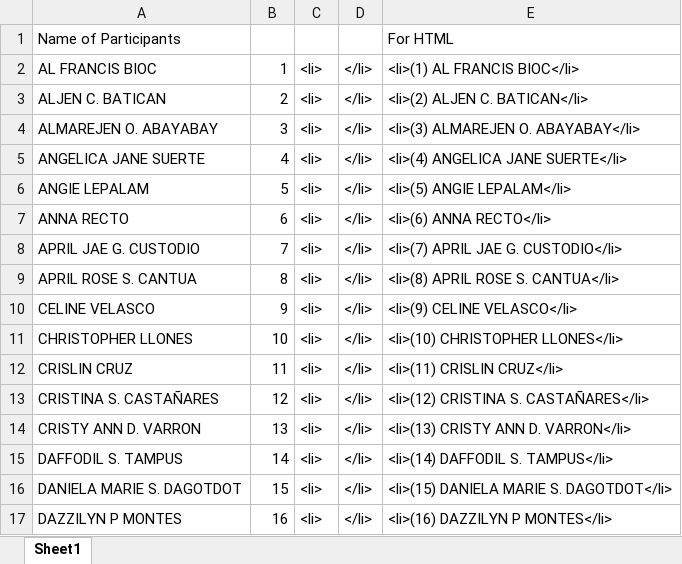
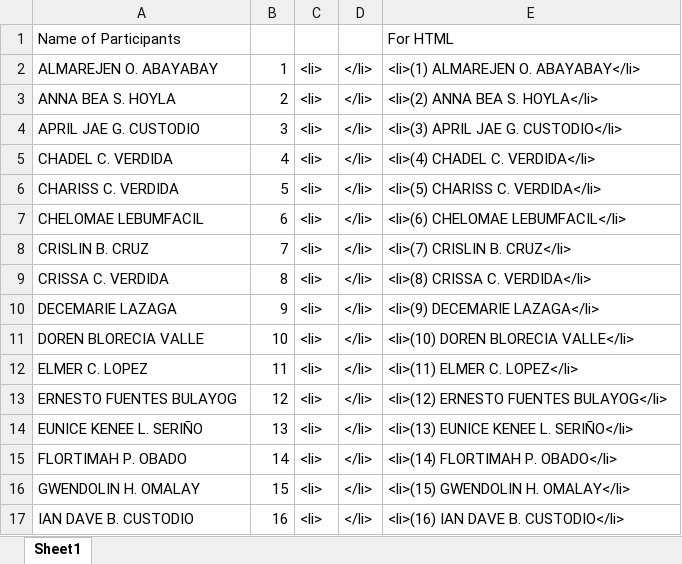
Before and after one commit to cmevsu/cmevsu.github.io, an Excel workbook: certificates/HTML Code.xlsx, sheet Sheet1, drawn as a sheet; only a part is shown; values as stored, in another font and other column widths than the file's, no borders; the diff covers the shown part only; the diff names each change by its address in the sheet, - before the commit and + after, or states it on an @@ line.

```diff
--- a/certificates/HTML Code.xlsx (sheet Sheet1)
+++ b/certificates/HTML Code.xlsx (sheet Sheet1)
-A2: AL FRANCIS BIOC
+A2: ALMAREJEN O. ABAYABAY
-E2: <li>(1) AL FRANCIS BIOC</li>
+E2: <li>(1) ALMAREJEN O. ABAYABAY</li>
-A3: ALJEN C. BATICAN
+A3: ANNA BEA S. HOYLA
-E3: <li>(2) ALJEN C. BATICAN</li>
+E3: <li>(2) ANNA BEA S. HOYLA</li>
-A4: ALMAREJEN O. ABAYABAY
+A4: APRIL JAE G. CUSTODIO
-E4: <li>(3) ALMAREJEN O. ABAYABAY</li>
+E4: <li>(3) APRIL JAE G. CUSTODIO</li>
-A5: ANGELICA JANE SUERTE
+A5: CHADEL C. VERDIDA
-E5: <li>(4) ANGELICA JANE SUERTE</li>
+E5: <li>(4) CHADEL C. VERDIDA</li>
-A6: ANGIE LEPALAM
+A6: CHARISS C. VERDIDA
-E6: <li>(5) ANGIE LEPALAM</li>
+E6: <li>(5) CHARISS C. VERDIDA</li>
-A7: ANNA RECTO
+A7: CHELOMAE LEBUMFACIL
-E7: <li>(6) ANNA RECTO</li>
+E7: <li>(6) CHELOMAE LEBUMFACIL</li>
-A8: APRIL JAE G. CUSTODIO
+A8: CRISLIN B. CRUZ
-E8: <li>(7) APRIL JAE G. CUSTODIO</li>
+E8: <li>(7) CRISLIN B. CRUZ</li>
-A9: APRIL ROSE S. CANTUA
+A9: CRISSA C. VERDIDA
-E9: <li>(8) APRIL ROSE S. CANTUA</li>
+E9: <li>(8) CRISSA C. VERDIDA</li>
-A10: CELINE VELASCO
+A10: DECEMARIE LAZAGA
-E10: <li>(9) CELINE VELASCO</li>
+E10: <li>(9) DECEMARIE LAZAGA</li>
-A11: CHRISTOPHER LLONES
+A11: DOREN BLORECIA VALLE
-E11: <li>(10) CHRISTOPHER LLONES</li>
+E11: <li>(10) DOREN BLORECIA VALLE</li>
-A12: CRISLIN CRUZ
+A12: ELMER C. LOPEZ
-E12: <li>(11) CRISLIN CRUZ</li>
+E12: <li>(11) ELMER C. LOPEZ</li>
-A13: CRISTINA S. CASTAÑARES
+A13: ERNESTO FUENTES BULAYOG
-E13: <li>(12) CRISTINA S. CASTAÑARES</li>
+E13: <li>(12) ERNESTO FUENTES BULAYOG</li>
-A14: CRISTY ANN D. VARRON
+A14: EUNICE KENEE L. SERIÑO
-E14: <li>(13) CRISTY ANN D. VARRON</li>
+E14: <li>(13) EUNICE KENEE L. SERIÑO</li>
-A15: DAFFODIL S. TAMPUS
+A15: FLORTIMAH P. OBADO
-E15: <li>(14) DAFFODIL S. TAMPUS</li>
+E15: <li>(14) FLORTIMAH P. OBADO</li>
-A16: DANIELA MARIE S. DAGOTDOT
+A16: GWENDOLIN H. OMALAY
-E16: <li>(15) DANIELA MARIE S. DAGOTDOT</li>
+E16: <li>(15) GWENDOLIN H. OMALAY</li>
-A17: DAZZILYN P MONTES
+A17: IAN DAVE B. CUSTODIO
-E17: <li>(16) DAZZILYN P MONTES</li>
+E17: <li>(16) IAN DAVE B. CUSTODIO</li>
```
Also changed, not shown: 208 edited cells elsewhere in this sheet, 23 other files.
